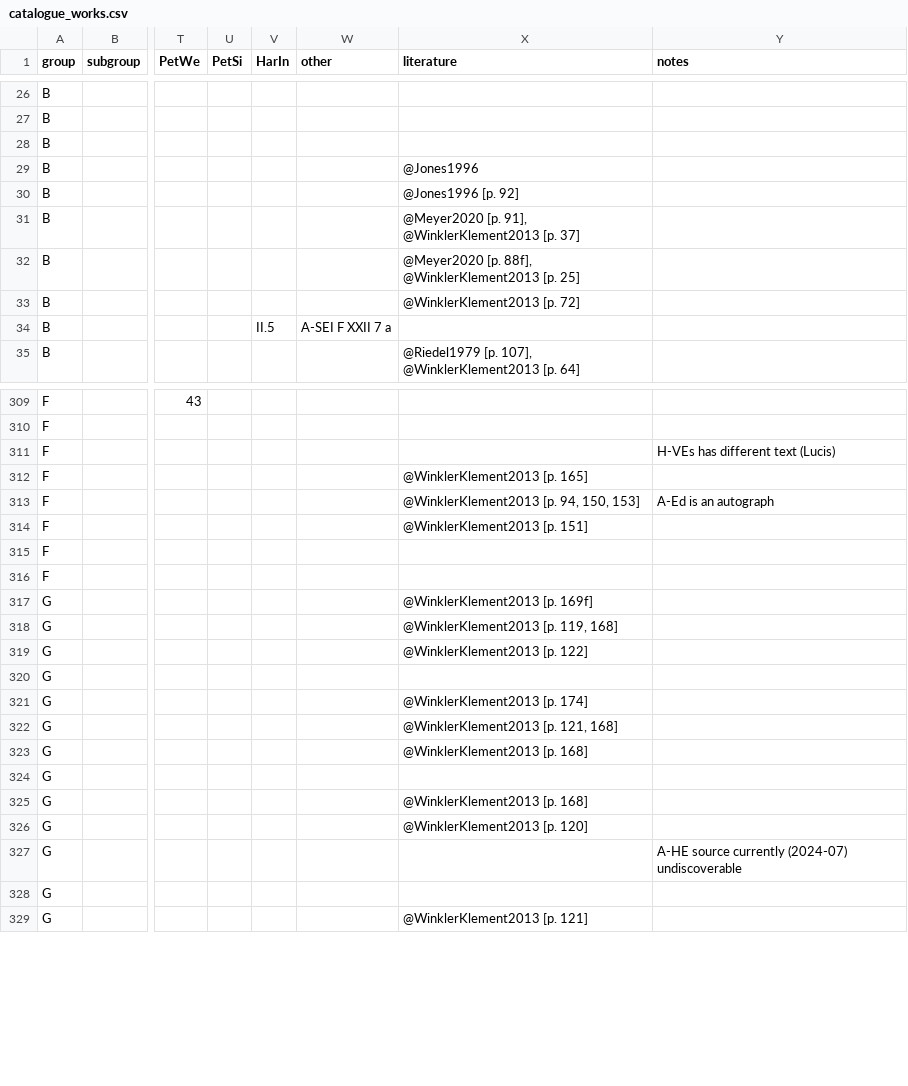
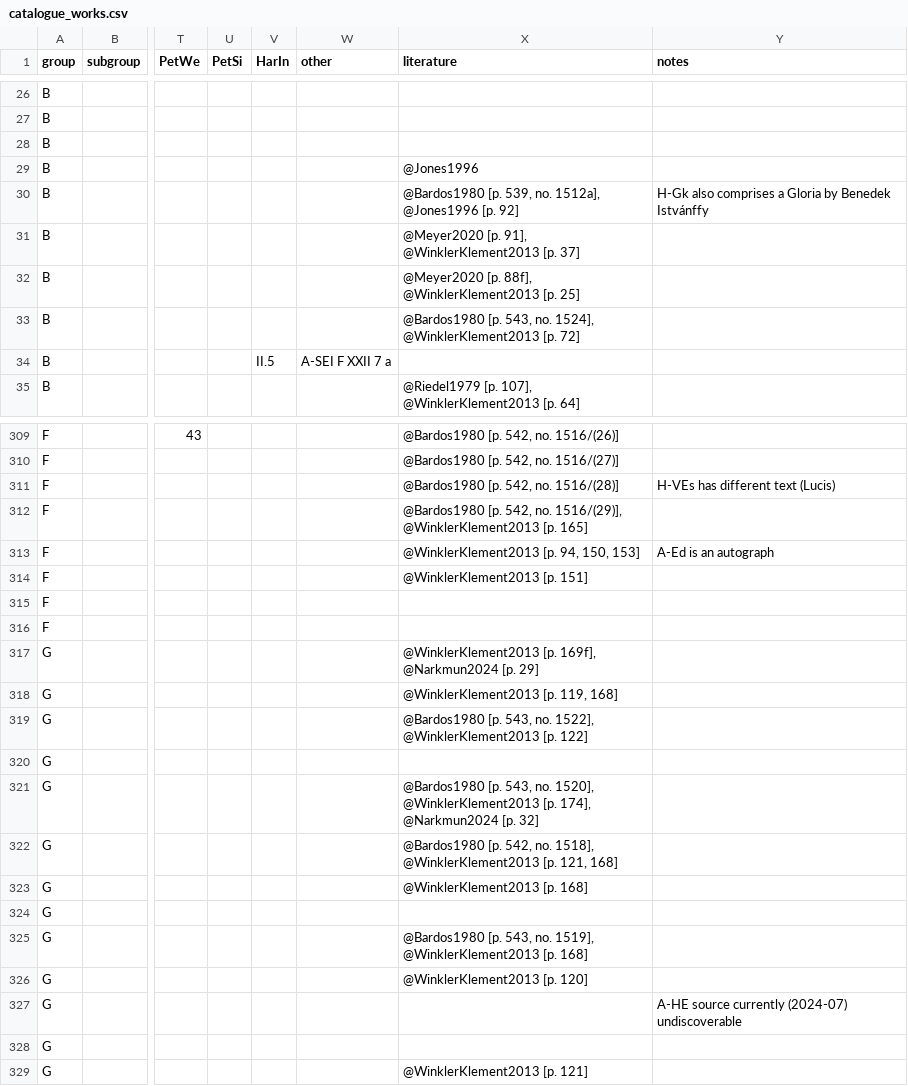
Before and after one commit to edition-esser-skala/werner-catalogue-of-works, a CSV file: data/catalogue_works.csv, drawn as a sheet; only a part is shown, gaps mark what is left out; the diff covers the shown part only; the diff names each change by its address in the sheet, - before the commit and + after, or states it on an @@ line.

Commit message:
adds references Bardos 1976, 1980, Chase 2003, and Narkmun 2024

```diff
--- a/data/catalogue_works.csv
+++ b/data/catalogue_works.csv
-X30 (literature): @Jones1996 [p. 92]
+X30 (literature): @Bardos1980 [p. 539, no. 1512a], @Jones1996 [p. 92]
-Y30 (notes): (empty)
+Y30 (notes): H-Gk also comprises a Gloria by Benedek Istvánffy
-X33 (literature): @WinklerKlement2013 [p. 72]
+X33 (literature): @Bardos1980 [p. 543, no. 1524], @WinklerKlement2013 [p. 72]
-X309 (literature): (empty)
+X309 (literature): @Bardos1980 [p. 542, no. 1516/(26)]
-X310 (literature): (empty)
+X310 (literature): @Bardos1980 [p. 542, no. 1516/(27)]
-X311 (literature): (empty)
+X311 (literature): @Bardos1980 [p. 542, no. 1516/(28)]
-X312 (literature): @WinklerKlement2013 [p.…
+X312 (literature): @Bardos1980 [p. 542, no. 1516/(29)], @WinklerKlement2013 [p.…
-X317 (literature): @WinklerKlement2013 [p. 169f]
+X317 (literature): @WinklerKlement2013 [p. 169f], @Narkmun2024 [p. 29]
-X319 (literature): @WinklerKlement2013 [p. 122]
+X319 (literature): @Bardos1980 [p. 543, no. 1522], @WinklerKlement2013 [p. 122]
-X321 (literature): @WinklerKlement2013 [p. 174]
+X321 (literature): @Bardos1980 [p. 543, no. 1520], @WinklerKlement2013 [p. 174], @Narkmun2024 [p. 32]
-X322 (literature): @WinklerKlement2013 [p.…
+X322 (literature): @Bardos1980 [p. 542, no. 1518], @WinklerKlement2013 [p.…
-X325 (literature): @WinklerKlement2013 [p. 168]
+X325 (literature): @Bardos1980 [p. 543, no. 1519], @WinklerKlement2013 [p. 168]
```
Also changed, not shown: 96 edited cells elsewhere in this file, 1 other file.
